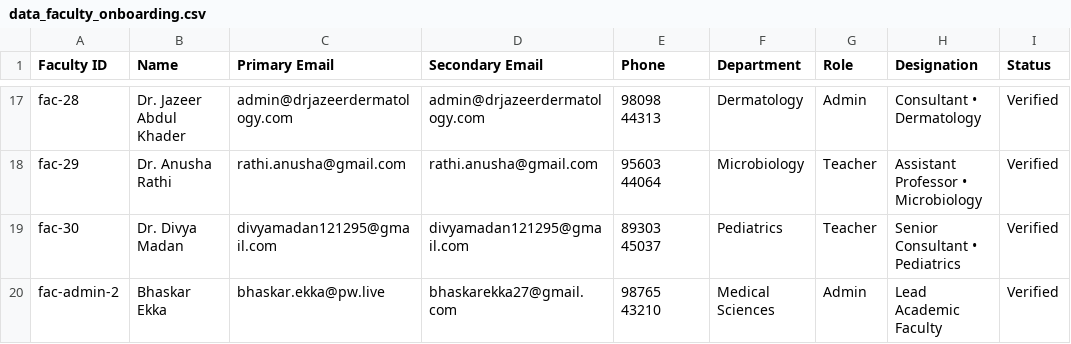
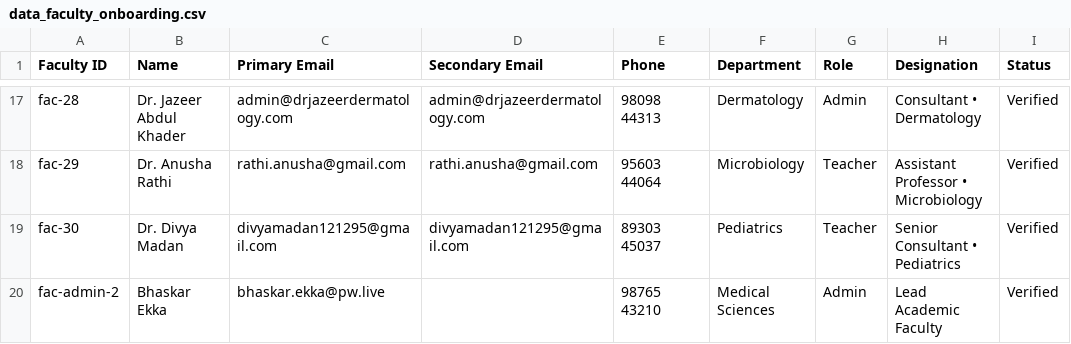
Before and after one commit to bhaskarekka27-afk/meded-faculty-calendar, a CSV file: data_faculty_onboarding.csv, drawn as a sheet; only a part is shown, gaps mark what is left out; the diff names each change by its address in the sheet, - before the commit and + after, or states it on an @@ line.

```diff
--- a/data_faculty_onboarding.csv
+++ b/data_faculty_onboarding.csv
-D20 (Secondary Email): bhaskarekka27@gmail.com
+D20 (Secondary Email): (empty)
```
Also changed, not shown: 12 other files.
